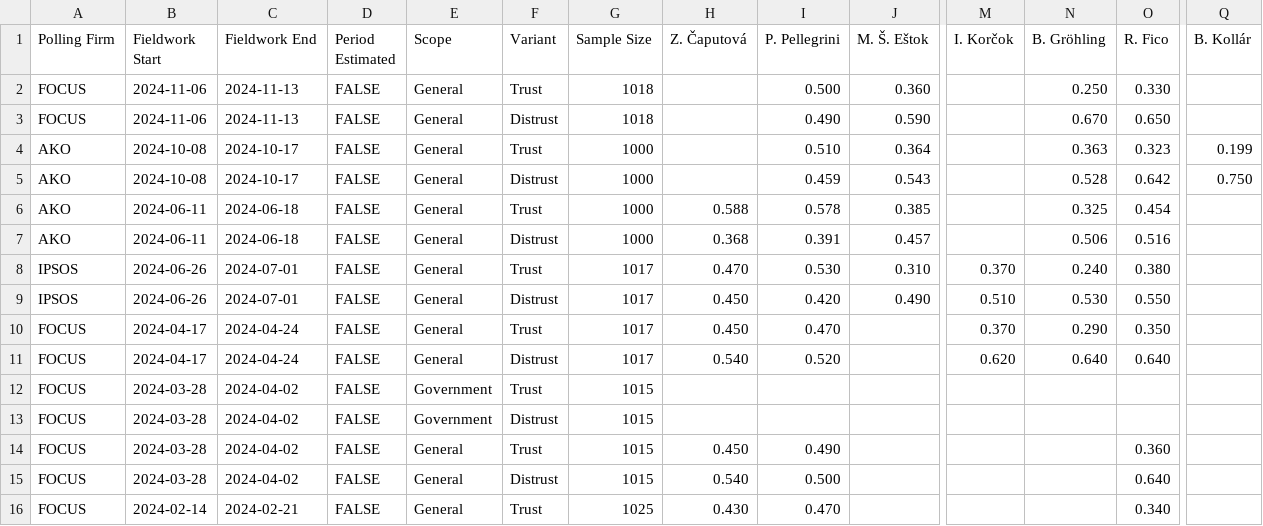
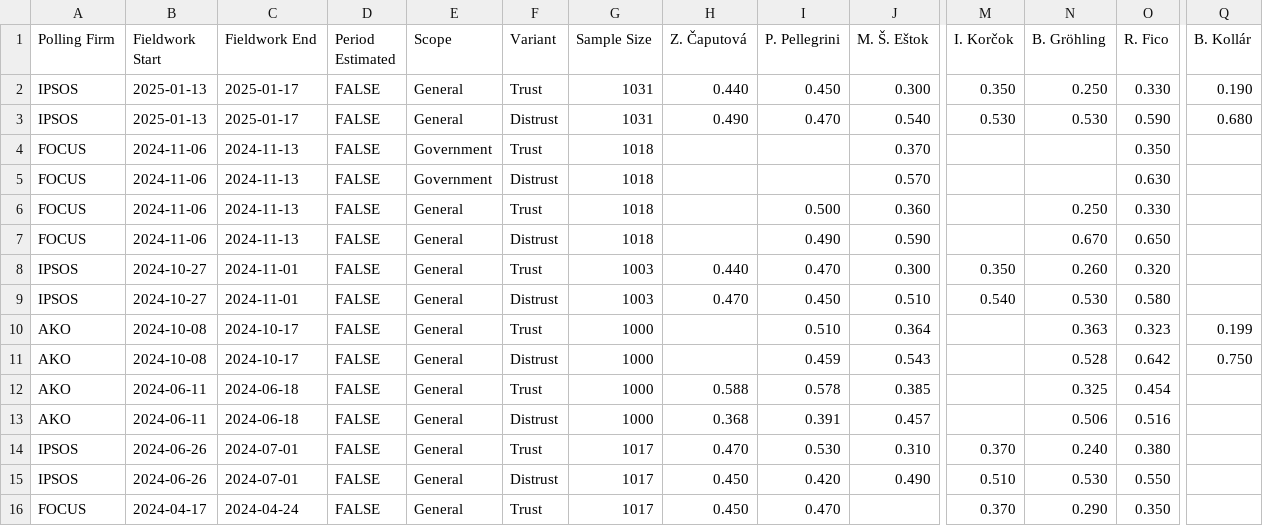
Before and after one commit to acernek/acernek.github.io, a CSV file: sk-polls/data/sk-trust.csv, drawn as a sheet; only a part is shown, gaps mark what is left out; the shorter side is filled out with more unchanged rows; rows hold the shown columns only; the diff covers the shown part only; the diff names each change by its address in the sheet, - before the commit and + after, or states it on an @@ line.

```diff
--- a/sk-polls/data/sk-trust.csv
+++ b/sk-polls/data/sk-trust.csv
+row 2: IPSOS | 2025-01-13 | 2025-01-17 | FALSE | General | Trust | 1031 | 0.440 | 0.450 | 0.300 | 0.350 | 0.250 | 0.330 | 0.190
+row 3: IPSOS | 2025-01-13 | 2025-01-17 | FALSE | General | Distrust | 1031 | 0.490 | 0.470 | 0.540 | 0.530 | 0.530 | 0.590 | 0.680
+row 4: FOCUS | 2024-11-06 | 2024-11-13 | FALSE | Government | Trust | 1018 |  |  | 0.370 |  |  | 0.350
+row 5: FOCUS | 2024-11-06 | 2024-11-13 | FALSE | Government | Distrust | 1018 |  |  | 0.570 |  |  | 0.630
+row 8: IPSOS | 2024-10-27 | 2024-11-01 | FALSE | General | Trust | 1003 | 0.440 | 0.470 | 0.300 | 0.350 | 0.260 | 0.320
+row 9: IPSOS | 2024-10-27 | 2024-11-01 | FALSE | General | Distrust | 1003 | 0.470 | 0.450 | 0.510 | 0.540 | 0.530 | 0.580
```
Also changed, not shown: 36 edited cells elsewhere in this file, sk-polls/data/sk-polls-potential.csv, sk-polls/data/sk-polls.csv, 4 other files.
